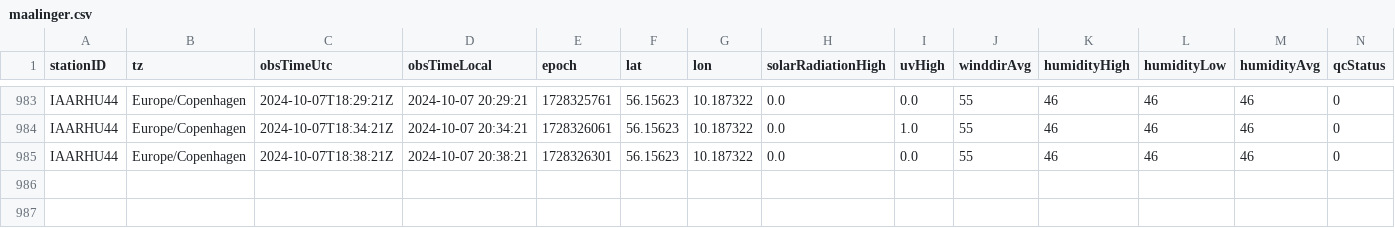
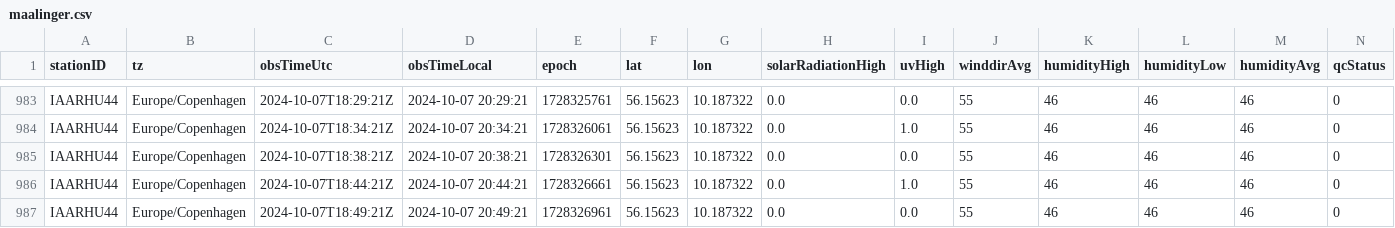
Before and after one commit to mortensb1/Vejr-Station, a CSV file: maalinger.csv, drawn as a sheet; only a part is shown, gaps mark what is left out; rows hold the shown columns only; the diff names each change by its address in the sheet, - before the commit and + after, or states it on an @@ line.

```diff
--- a/maalinger.csv
+++ b/maalinger.csv
+row 986: IAARHU44 | Europe/Copenhagen | 2024-10-07T18:44:21Z | 2024-10-07 20:44:21 | 1728326661 | 56.15623 | 10.187322 | 0.0 | 1.0 | 55 | 46 | 46 | 46 | 0
+row 987: IAARHU44 | Europe/Copenhagen | 2024-10-07T18:49:21Z | 2024-10-07 20:49:21 | 1728326961 | 56.15623 | 10.187322 | 0.0 | 0.0 | 55 | 46 | 46 | 46 | 0
```
